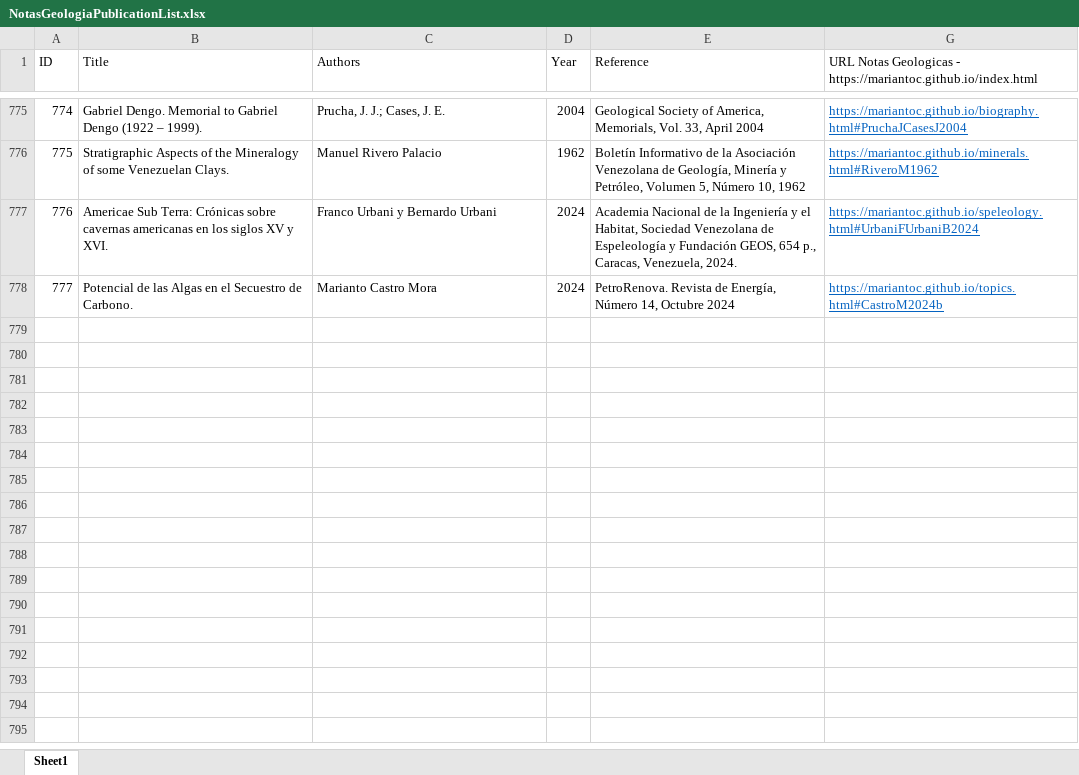
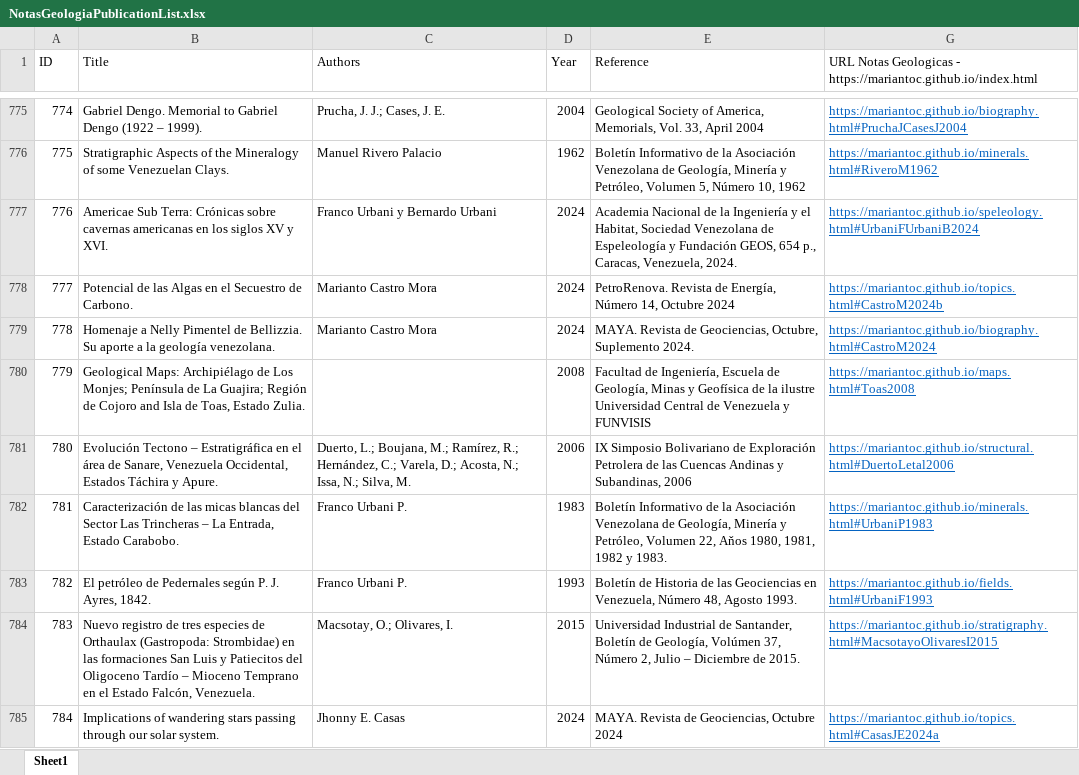
Before and after one commit to mariantoc/mariantoc.github.io, an Excel workbook: Resources/NotasGeologiaPublicationList.xlsx, sheet Sheet1, drawn as a sheet; only a part is shown, gaps mark what is left out; values as stored, in another font and other column widths than the file's, no borders; the diff names each change by its address in the sheet, - before the commit and + after, or states it on an @@ line.

```diff
--- a/Resources/NotasGeologiaPublicationList.xlsx (sheet Sheet1)
+++ b/Resources/NotasGeologiaPublicationList.xlsx (sheet Sheet1)
+row 779: 778 | Homenaje a Nelly Pimentel de Bellizzia. Su aporte a la geología venezolana. | Marianto Castro Mora | 2024 | MAYA. Revista de Geociencias, Octubre, Suplemento 2024. | https://mariantoc.github.io/biography.html#CastroM2024
+row 780: 779 | Geological Maps: Archipiélago de Los Monjes; Península de La Guajira; Región de Cojoro and Isla de Toas, Estado Zulia. |  | 2008 | Facultad de Ingeniería, Escuela de Geología, Minas y Geofísica de la ilustre Universidad Central de Venezuela y FUNVISIS | https://mariantoc.github.io/maps.html#Toas2008
+row 781: 780 | Evolución Tectono – Estratigráfica en el área de Sanare, Venezuela Occidental, Estados Táchira y Apure. | Duerto, L.; Boujana, M.; Ramírez, R.; Hernández, C.; Varela, D.; Acosta, N.; Issa, N.; Silva, M. | 2006 | IX Simposio Bolivariano de Exploración Petrolera de las Cuencas Andinas y Subandinas, 2006 | https://mariantoc.github.io/structural.html#DuertoLetal2006
+row 782: 781 | Caracterización de las micas blancas del Sector Las Trincheras – La Entrada, Estado Carabobo. | Franco Urbani P. | 1983 | Boletín Informativo de la Asociación Venezolana de Geología, Minería y Petróleo, Volumen 22, Aňos 1980, 1981, 1982 y 1983. | https://mariantoc.github.io/minerals.html#UrbaniP1983
+row 783: 782 | El petróleo de Pedernales según P. J. Ayres, 1842. | Franco Urbani P. | 1993 | Boletín de Historia de las Geociencias en Venezuela, Número 48, Agosto 1993. | https://mariantoc.github.io/fields.html#UrbaniF1993
+row 784: 783 | Nuevo registro de tres especies de Orthaulax (Gastropoda: Strombidae) en las formaciones San Luis y Patiecitos del Oligoceno Tardío – Mioceno Temprano en el Estado Falcón, Venezuela. | Macsotay, O.; Olivares, I. | 2015 | Universidad Industrial de Santander, Boletín de Geología, Volúmen 37, Número 2, Julio – Diciembre de 2015. | https://mariantoc.github.io/stratigraphy.html#MacsotayoOlivaresI2015
+row 785: 784 | Implications of wandering stars passing through our solar system. | Jhonny E. Casas | 2024 | MAYA. Revista de Geociencias, Octubre 2024 | https://mariantoc.github.io/topics.html#CasasJE2024a
```
Also changed, not shown: hidden cells, 32 other files.
